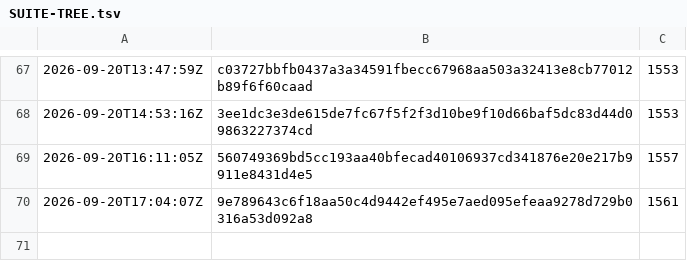
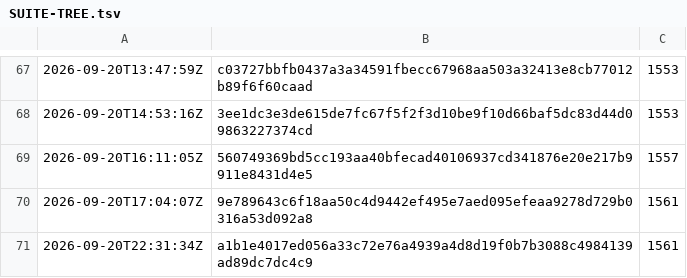
Before and after one commit to synarcai/genesis-corpus, a TSV file: reports/SUITE-TREE.tsv, drawn as a sheet; only a part is shown, gaps mark what is left out.

```diff
--- a/reports/SUITE-TREE.tsv
+++ b/reports/SUITE-TREE.tsv
@@ -70 +70,2 @@
 2026-09-20T17:04:07Z	9e789643c6f18aa50c4d9442ef495e7aed095efeaa9278d729b0316a53d092a8	1561
+2026-09-20T22:31:34Z	a1b1e4017ed056a33c72e76a4939a4d8d19f0b7b3088c4984139ad89dc7dc4c9	1561
```
Also changed, not shown: reports/SUITE-COST.tsv, reports/SUITE-TRACE.tsv, 4 other files.
